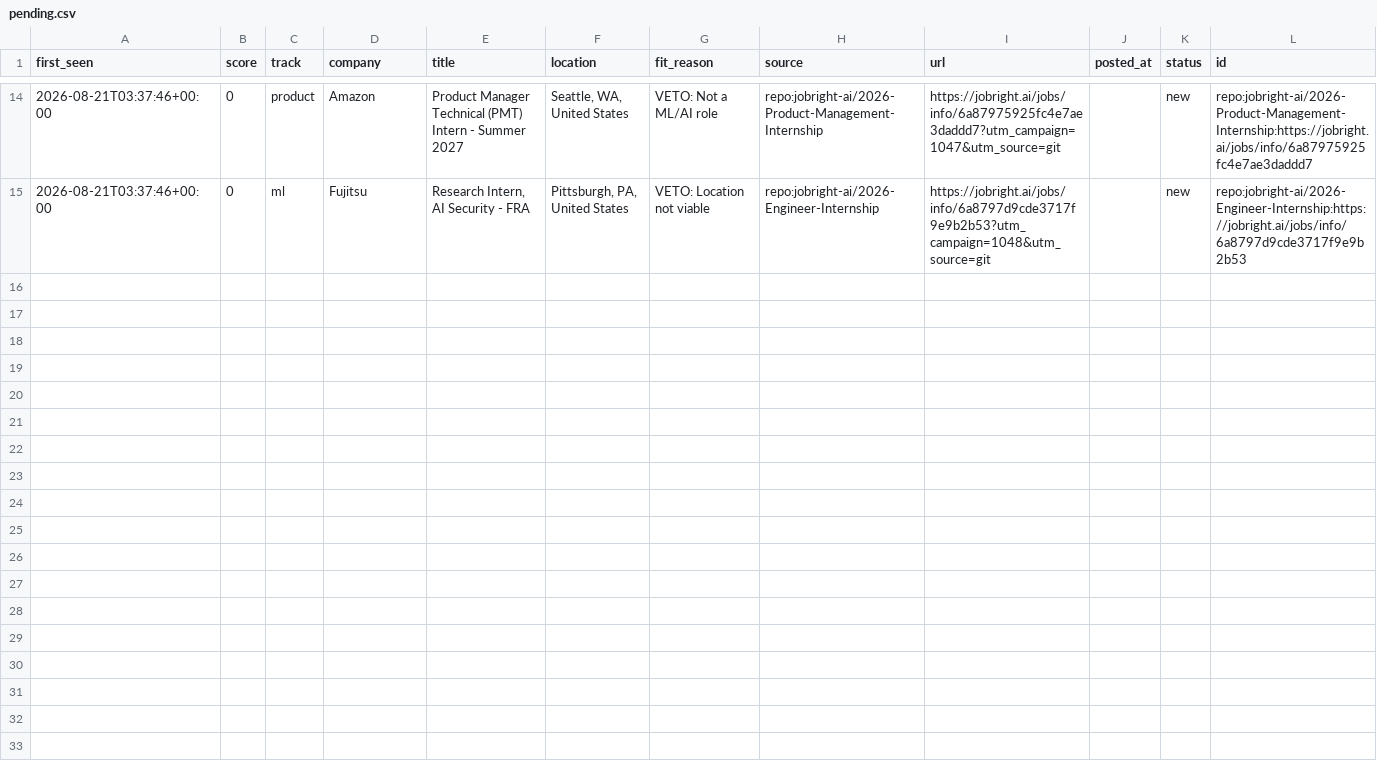
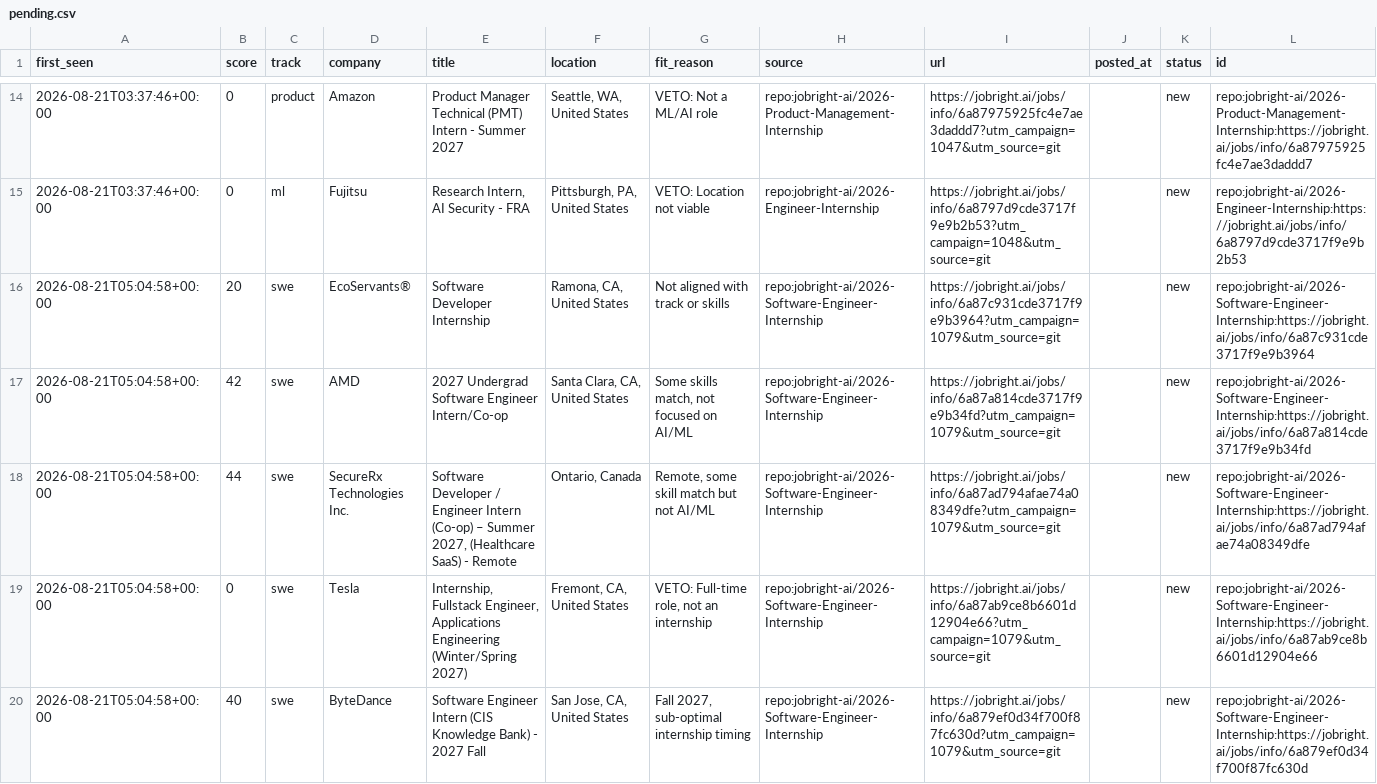
Before and after one commit to ShuklaA11/Sentinel, a CSV file: data/pending.csv, drawn as a sheet; only a part is shown, gaps mark what is left out; the diff names each change by its address in the sheet, - before the commit and + after, or states it on an @@ line.

```diff
--- a/data/pending.csv
+++ b/data/pending.csv
+row 16: 2026-08-21T05:04:58+00:00 | 20 | swe | EcoServants® | Software Developer Internship | Ramona, CA, United States | Not aligned with track or skills | repo:jobright-ai/2026-Software-Engineer-Internship | https://jobright.ai/jobs/info/6a87c931cde3717f9e9b3964?utm_campaign=1079&utm_source=git |  | new | repo:jobright-ai/2026-Software-Engineer-Internship:https://jobright.ai/jobs/info/6a87c931cde3717f9e9b3964
+row 17: 2026-08-21T05:04:58+00:00 | 42 | swe | AMD | 2027 Undergrad Software Engineer Intern/Co-op | Santa Clara, CA, United States | Some skills match, not focused on AI/ML | repo:jobright-ai/2026-Software-Engineer-Internship | https://jobright.ai/jobs/info/6a87a814cde3717f9e9b34fd?utm_campaign=1079&utm_source=git |  | new | repo:jobright-ai/2026-Software-Engineer-Internship:https://jobright.ai/jobs/info/6a87a814cde3717f9e9b34fd
+row 18: 2026-08-21T05:04:58+00:00 | 44 | swe | SecureRx Technologies Inc. | Software Developer / Engineer Intern (Co-op) – Summer 2027, (Healthcare SaaS) - Remote | Ontario, Canada | Remote, some skill match but not AI/ML | repo:jobright-ai/2026-Software-Engineer-Internship | https://jobright.ai/jobs/info/6a87ad794afae74a08349dfe?utm_campaign=1079&utm_source=git |  | new | repo:jobright-ai/2026-Software-Engineer-Internship:https://jobright.ai/jobs/info/6a87ad794afae74a08349dfe
+row 19: 2026-08-21T05:04:58+00:00 | 0 | swe | Tesla | Internship, Fullstack Engineer, Applications Engineering (Winter/Spring 2027) | Fremont, CA, United States | VETO: Full-time role, not an internship | repo:jobright-ai/2026-Software-Engineer-Internship | https://jobright.ai/jobs/info/6a87ab9ce8b6601d12904e66?utm_campaign=1079&utm_source=git |  | new | repo:jobright-ai/2026-Software-Engineer-Internship:https://jobright.ai/jobs/info/6a87ab9ce8b6601d12904e66
+row 20: 2026-08-21T05:04:58+00:00 | 40 | swe | ByteDance | Software Engineer Intern (CIS Knowledge Bank) - 2027 Fall | San Jose, CA, United States | Fall 2027, sub-optimal internship timing | repo:jobright-ai/2026-Software-Engineer-Internship | https://jobright.ai/jobs/info/6a879ef0d34f700f87fc630d?utm_campaign=1079&utm_source=git |  | new | repo:jobright-ai/2026-Software-Engineer-Internship:https://jobright.ai/jobs/info/6a879ef0d34f700f87fc630d
```
Also changed, not shown: 2 other files.
